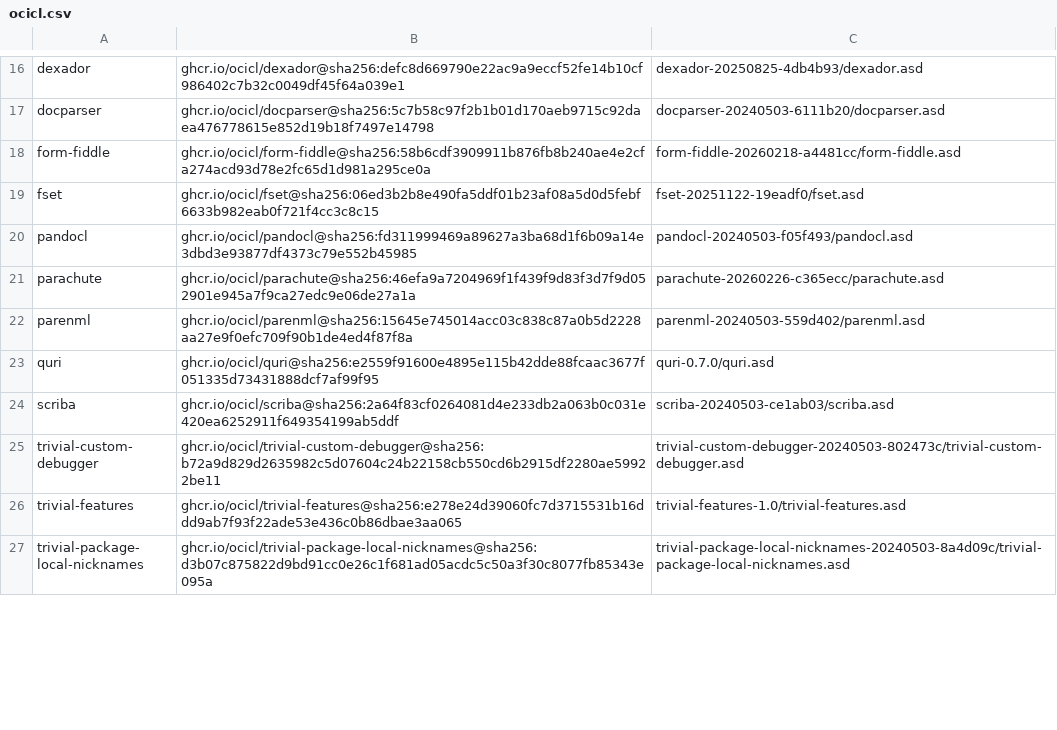
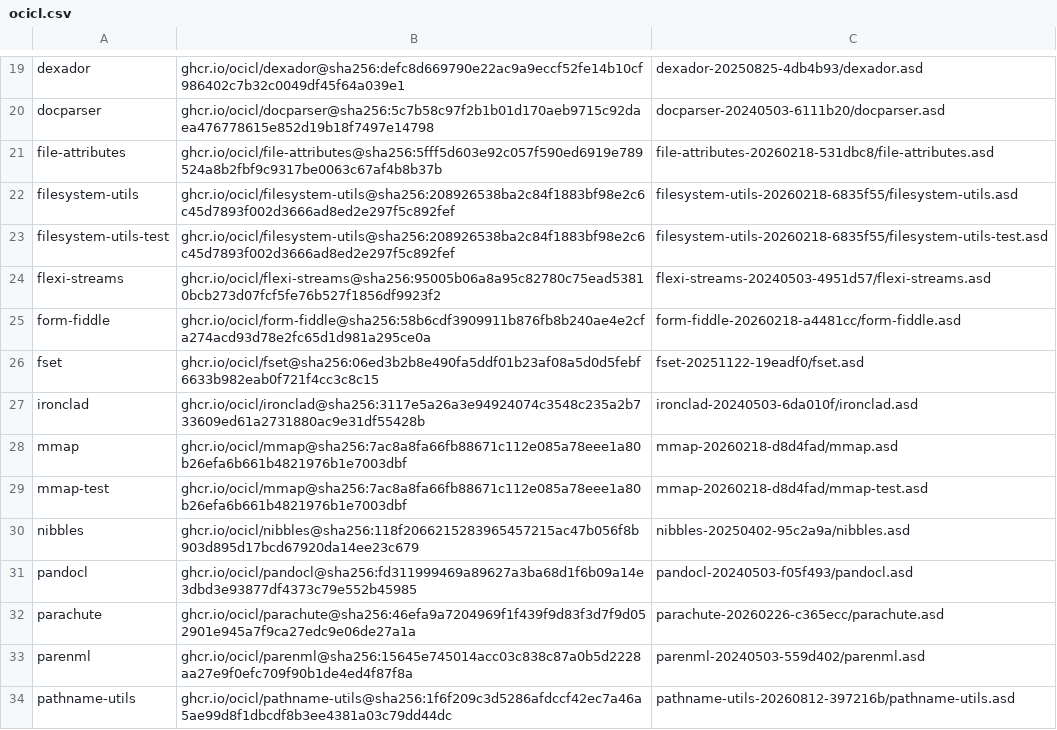
Before and after one commit to djha-skin/zick, a CSV file: ocicl.csv, drawn as a sheet; only a part is shown, gaps mark what is left out; the shorter side is filled out with more unchanged rows; the diff covers the shown part only.

Commit message:
Normalize ocicl.csv: sorted, add 3bz transitive dep

```diff
--- a/ocicl.csv
+++ b/ocicl.csv
@@ -17,4 +20,12 @@ dexador, ghcr.io/ocicl/dexador@sha256:defc8d669790e22ac9a9eccf52fe14b10cf986402c
 docparser, ghcr.io/ocicl/docparser@sha256:5c7b58c97f2b1b01d170aeb9715c92daea476778615e852d19b18f7497e14798, docparser-20240503-6111b20/docparser.asd
+file-attributes, ghcr.io/ocicl/file-attributes@sha256:5fff5d603e92c057f590ed6919e789524a8b2fbf9c9317be0063c67af4b8b37b, file-attributes-20260218-531dbc8/file-attributes.asd
+filesystem-utils, ghcr.io/ocicl/filesystem-utils@sha256:208926538ba2c84f1883bf98e2c6c45d7893f002d3666ad8ed2e297f5c892fef, filesystem-utils-20260218-6835f55/filesystem-utils.asd
+filesystem-utils-test, ghcr.io/ocicl/filesystem-utils@sha256:208926538ba2c84f1883bf98e2c6c45d7893f002d3666ad8ed2e297f5c892fef, filesystem-utils-20260218-6835f55/filesystem-utils-test.asd
+flexi-streams, ghcr.io/ocicl/flexi-streams@sha256:95005b06a8a95c82780c75ead53810bcb273d07fcf5fe76b527f1856df9923f2, flexi-streams-20240503-4951d57/flexi-streams.asd
 form-fiddle, ghcr.io/ocicl/form-fiddle@sha256:58b6cdf3909911b876fb8b240ae4e2cfa274acd93d78e2fc65d1d981a295ce0a, form-fiddle-20260218-a4481cc/form-fiddle.asd
 fset, ghcr.io/ocicl/fset@sha256:06ed3b2b8e490fa5ddf01b23af08a5d0d5febf6633b982eab0f721f4cc3c8c15, fset-20251122-19eadf0/fset.asd
+ironclad, ghcr.io/ocicl/ironclad@sha256:3117e5a26a3e94924074c3548c235a2b733609ed61a2731880ac9e31df55428b, ironclad-20240503-6da010f/ironclad.asd
+mmap, ghcr.io/ocicl/mmap@sha256:7ac8a8fa66fb88671c112e085a78eee1a80b26efa6b661b4821976b1e7003dbf, mmap-20260218-d8d4fad/mmap.asd
+mmap-test, ghcr.io/ocicl/mmap@sha256:7ac8a8fa66fb88671c112e085a78eee1a80b26efa6b661b4821976b1e7003dbf, mmap-20260218-d8d4fad/mmap-test.asd
+nibbles, ghcr.io/ocicl/nibbles@sha256:118f2066215283965457215ac47b056f8b903d895d17bcd67920da14ee23c679, nibbles-20250402-95c2a9a/nibbles.asd
 pandocl, ghcr.io/ocicl/pandocl@sha256:fd311999469a89627a3ba68d1f6b09a14e3dbd3e93877df4373c79e552b45985, pandocl-20240503-f05f493/pandocl.asd
@@ -22 +33,2 @@ parachute, ghcr.io/ocicl/parachute@sha256:46efa9a7204969f1f439f9d83f3d7f9d052901
 parenml, ghcr.io/ocicl/parenml@sha256:15645e745014acc03c838c87a0b5d2228aa27e9f0efc709f90b1de4ed4f87f8a, parenml-20240503-559d402/parenml.asd
+pathname-utils, ghcr.io/ocicl/pathname-utils@sha256:1f6f209c3d5286afdccf42ec7a46a5ae99d8f1dbcdf8b3ee4381a03c79dd44dc, pathname-utils-20260812-397216b/pathname-utils.asd
```
Also changed, not shown: 4 added rows and 2 moved rows elsewhere in this file, 1 other file.
